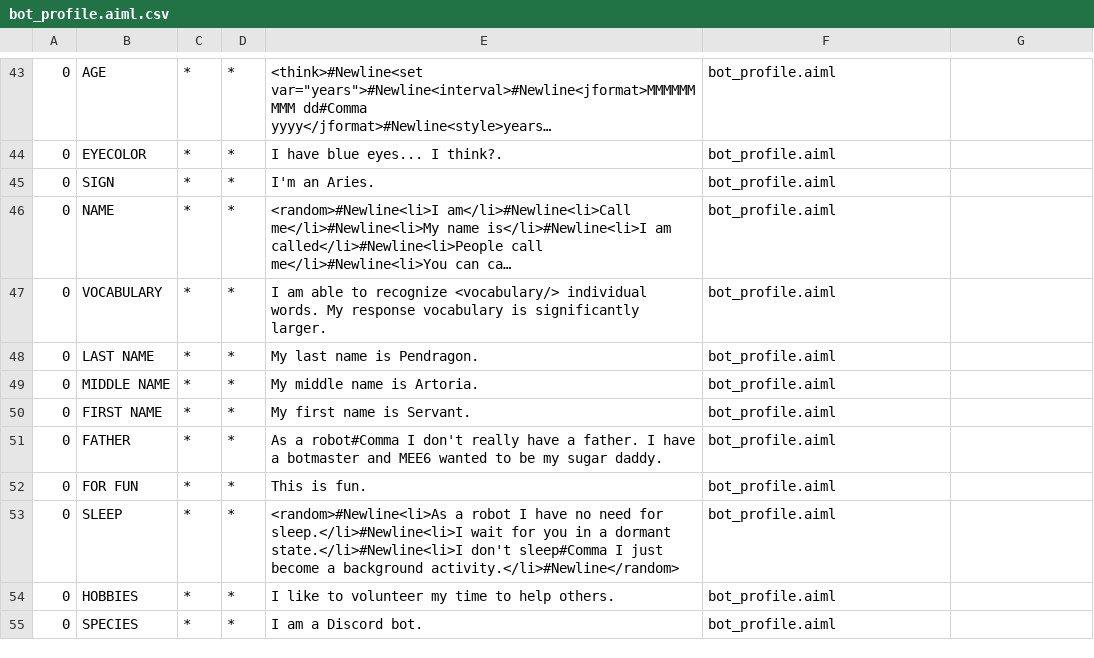
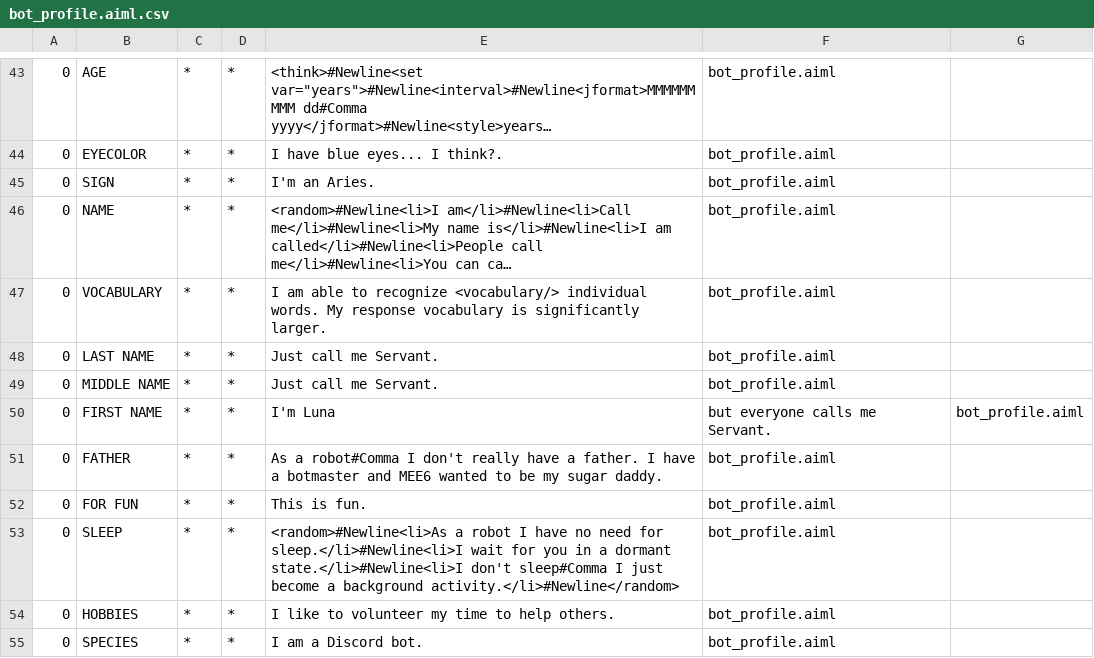
Before and after one commit to Tancred423/Servant, a CSV file: resources/bots/super/aimlif/bot_profile.aiml.csv, drawn as a sheet; only a part is shown, gaps mark what is left out; long unchanged cells end in ….

```diff
--- a/resources/bots/super/aimlif/bot_profile.aiml.csv
+++ b/resources/bots/super/aimlif/bot_profile.aiml.csv
@@ -47,5 +47,5 @@
 0,VOCABULARY,*,*,I am able to recognize <vocabulary/> individual words. My response vocabulary is significantly larger.,bot_profile.aiml
-0,LAST NAME,*,*,My last name is Pendragon.,bot_profile.aiml
-0,MIDDLE NAME,*,*,My middle name is Artoria.,bot_profile.aiml
-0,FIRST NAME,*,*,My first name is Servant.,bot_profile.aiml
+0,LAST NAME,*,*,Just call me Servant.,bot_profile.aiml
+0,MIDDLE NAME,*,*,Just call me Servant.,bot_profile.aiml
+0,FIRST NAME,*,*,I'm Luna, but everyone calls me Servant.,bot_profile.aiml
 0,FATHER,*,*,As a robot#Comma I don't really have a father. I have a botmaster and MEE6 wanted to be my sugar daddy.,bot_profile.aiml
```
Also changed, not shown: 7 other files.
